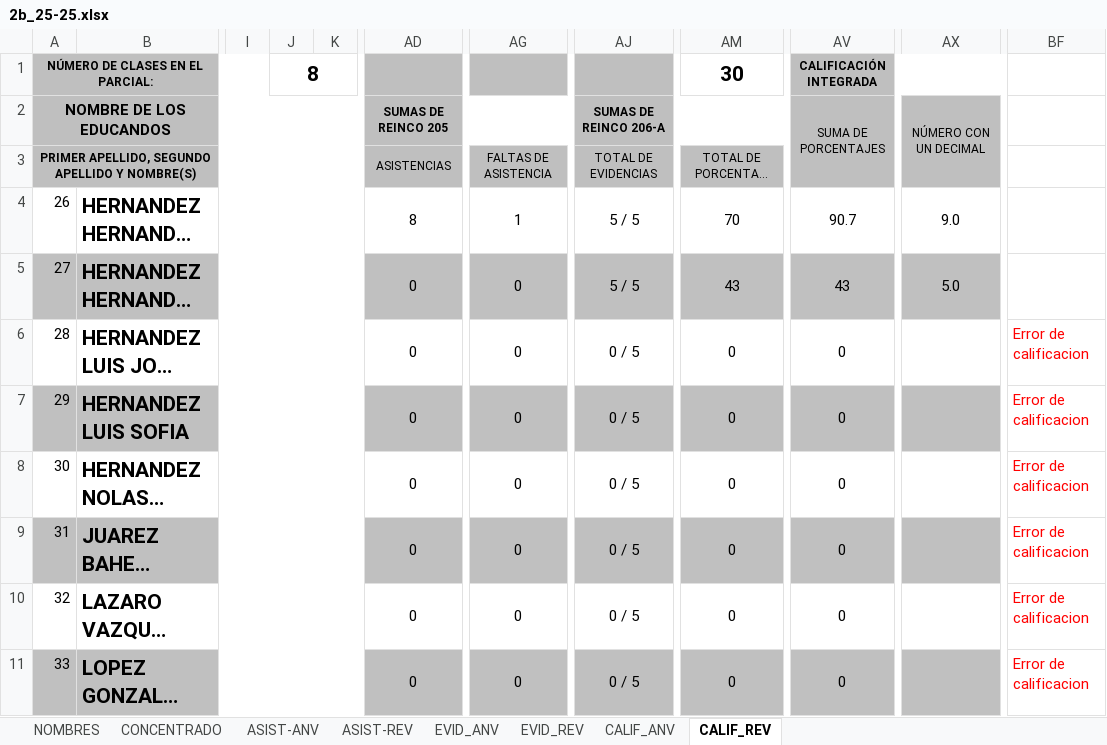
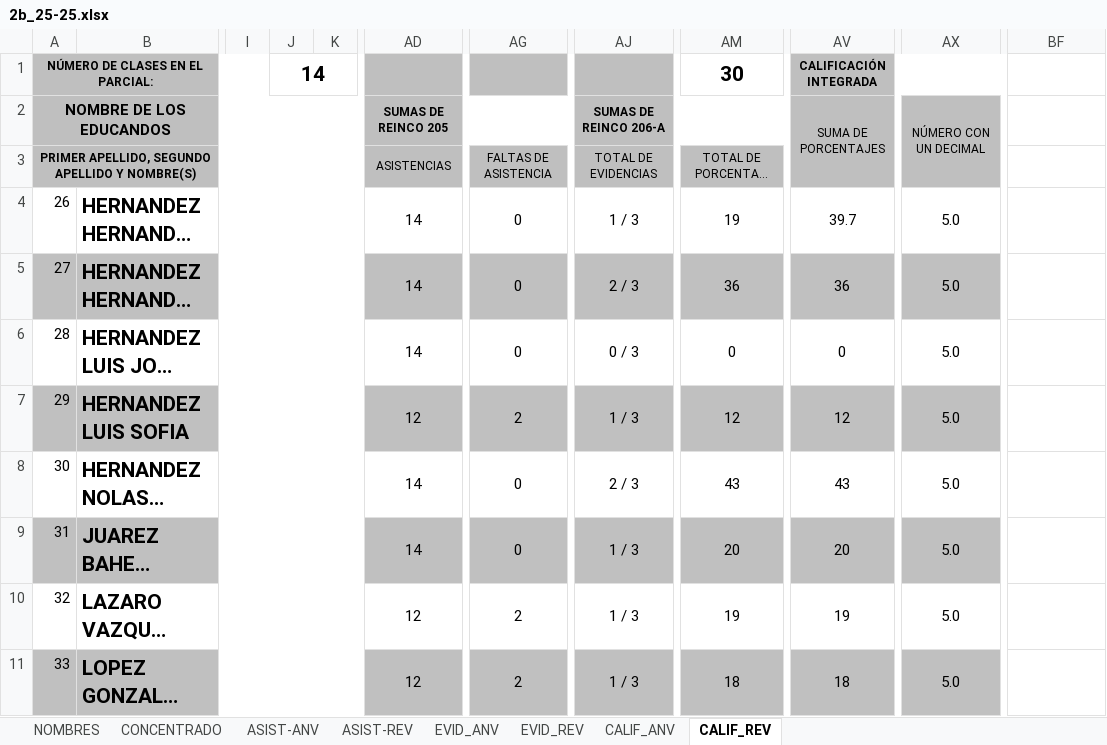
Before and after one commit to elpidiomt/esc, an Excel workbook: 2b_25-25.xlsx, sheet CALIF_REV, drawn as a sheet; only a part is shown, gaps mark what is left out; long unchanged cells end in …; values as stored, in another font and other column widths than the file's, no borders; conditional formats not drawn; the diff covers the shown part only; the diff names each change by its address in the sheet, - before the commit and + after, or states it on an @@ line.

```diff
--- a/2b_25-25.xlsx (sheet CALIF_REV)
+++ b/2b_25-25.xlsx (sheet CALIF_REV)
-J1: 8
+J1: 14
-AD4: 8
+AD4: 14
-AG4: 1
+AG4: 0
-AJ4: 5 / 5
+AJ4: 1 / 3
-AM4: 70
+AM4: 19
-AV4: 90.7
+AV4: 39.7
-AX4: 9.0
+AX4: 5.0
-AD5:AD6: 0
+AD5:AD6: 14
-AJ5: 5 / 5
+AJ5: 2 / 3
-AM5: 43
+AM5: 36
-AV5: 43
+AV5: 36
-AJ6: 0 / 5
+AJ6: 0 / 3
-AX6:AX11: (empty)
+AX6:AX11: 5.0
-BF6:BF11: Error de calificacion
+BF6:BF11: (empty)
-AD7: 0
+AD7: 12
-AG7: 0
+AG7: 2
-AJ7: 0 / 5
+AJ7: 1 / 3
-AM7: 0
+AM7: 12
-AV7: 0
+AV7: 12
-AD8:AD9: 0
+AD8:AD9: 14
-AJ8: 0 / 5
+AJ8: 2 / 3
-AM8: 0
+AM8: 43
-AV8: 0
+AV8: 43
-AJ9:AJ11: 0 / 5
+AJ9:AJ11: 1 / 3
-AM9: 0
+AM9: 20
-AV9: 0
+AV9: 20
-AD10:AD11: 0
+AD10:AD11: 12
-AG10:AG11: 0
+AG10:AG11: 2
-AM10: 0
+AM10: 19
-AV10: 0
+AV10: 19
-AM11: 0
+AM11: 18
-AV11: 0
+AV11: 18
```
Also changed, not shown: 89 edited cells elsewhere in this sheet, sheet ASIST-ANV, sheet ASIST-REV, sheet EVID_ANV, sheet EVID_REV, sheet CALIF_ANV, sheet CONCENTRADO.
